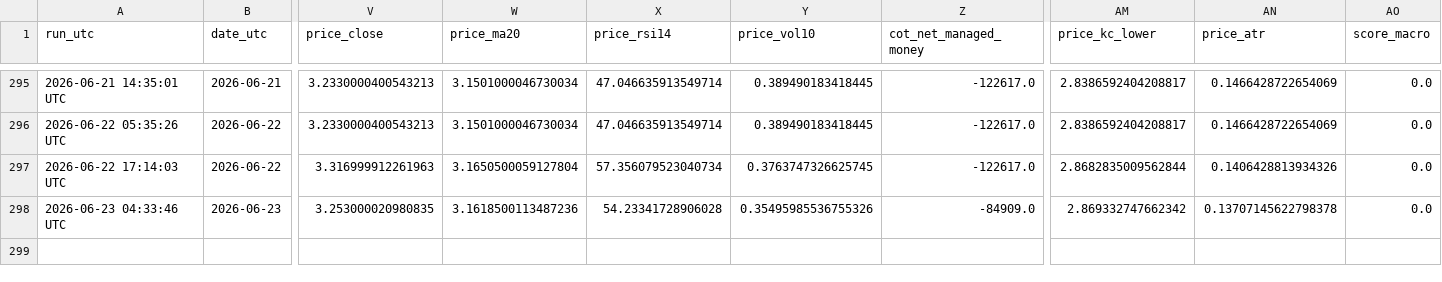
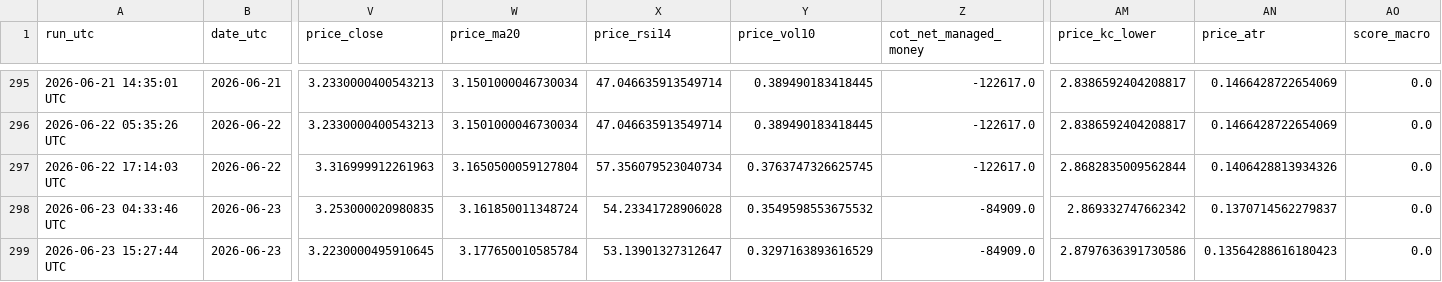
Before and after one commit to williehsu-design/ng-hdd, a CSV file: ng_composite_data.csv, drawn as a sheet; only a part is shown, gaps mark what is left out; rows hold the shown columns only; the diff names each change by its address in the sheet, - before the commit and + after, or states it on an @@ line.

```diff
--- a/ng_composite_data.csv
+++ b/ng_composite_data.csv
-W298 (price_ma20): 3.1618500113487236
+W298 (price_ma20): 3.161850011348724
-Y298 (price_vol10): 0.35495985536755326
+Y298 (price_vol10): 0.3549598553675532
-AN298 (price_atr): 0.13707145622798378
+AN298 (price_atr): 0.1370714562279837
+row 299: 2026-06-23 15:27:44 UTC | 2026-06-23 | 3.2230000495910645 | 3.177650010585784 | 53.13901327312647 | 0.3297163893616529 | -84909.0 | 2.8797636391730586 | 0.13564288616180423 | 0.0
```
Also changed, not shown: 1 other file.
